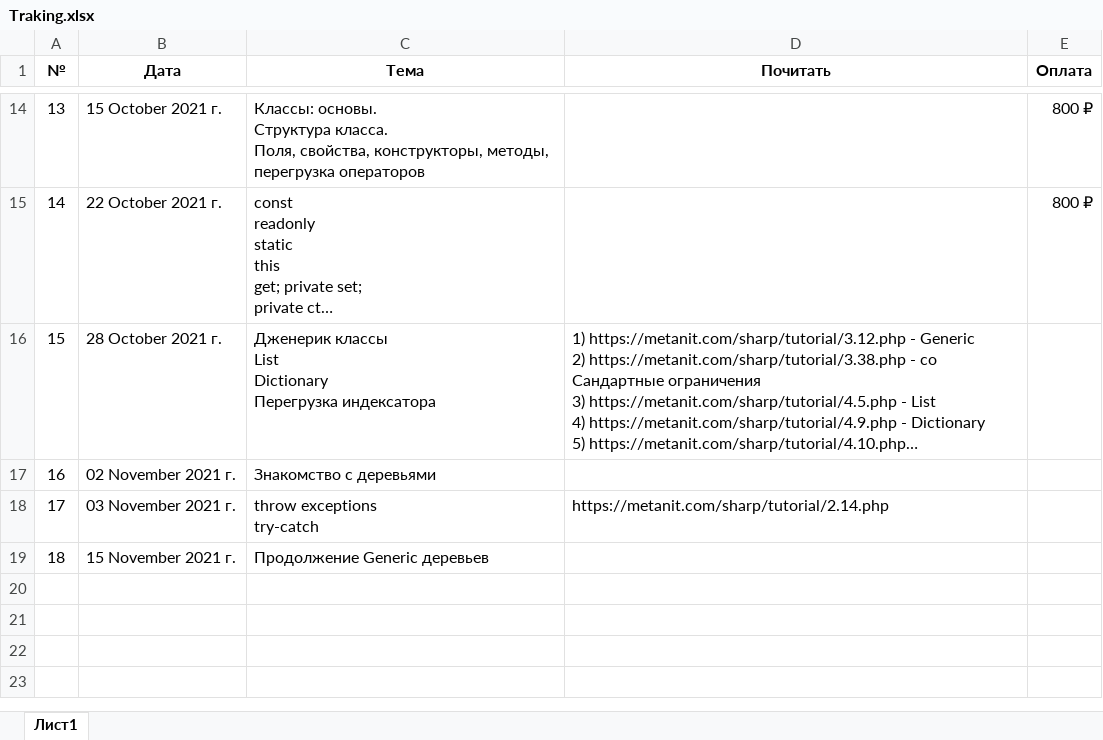
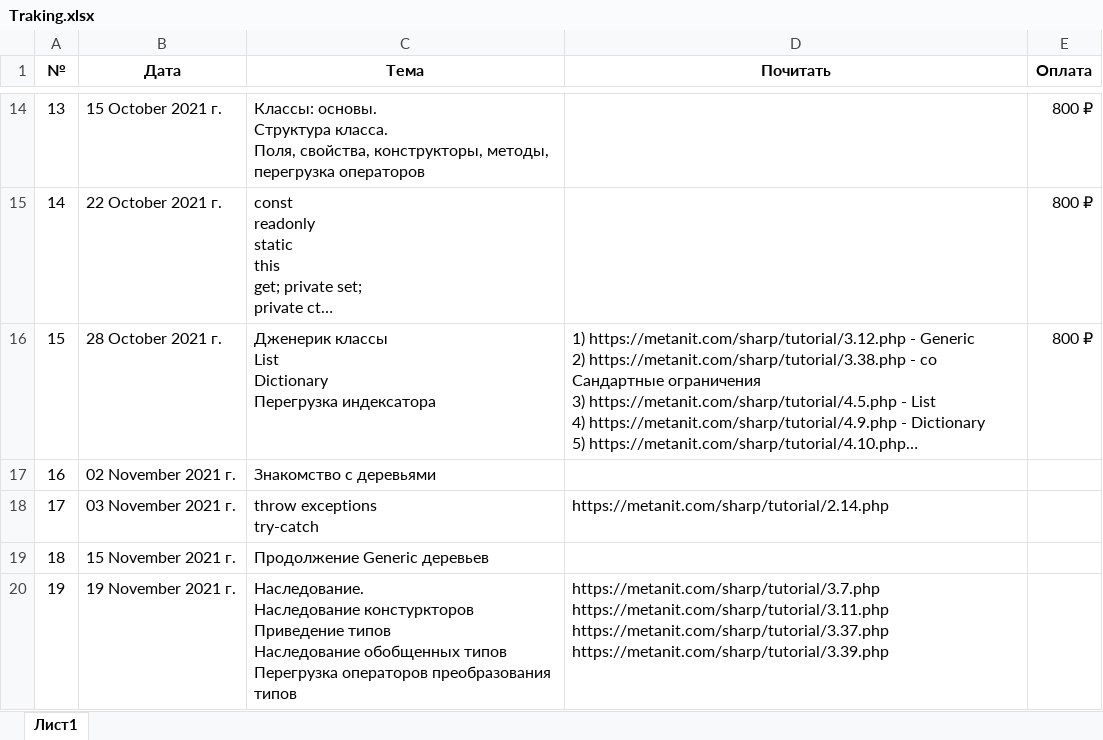
Before and after one commit to romankurn/Teaching, an Excel workbook: Traking.xlsx, sheet Лист1, drawn as a sheet; only a part is shown, gaps mark what is left out; long unchanged cells end in …; values as stored, in another font and other column widths than the file's, no borders; ↵ is a line break in a cell; the diff names each change by its address in the sheet, - before the commit and + after, or states it on an @@ line.

Commit message:
Наследование. Начало

```diff
--- a/Traking.xlsx (sheet Лист1)
+++ b/Traking.xlsx (sheet Лист1)
-E16 (Оплата): (empty)
+E16 (Оплата): 800 ₽
+row 20: 19 | 19 November 2021 г. | Наследование. ↵ Наследование констуркторов ↵ Приведение типов ↵ Наследование обобщенных типов ↵ Перегрузка операторов преобразования типов | https://metanit.com/sharp/tutorial/3.7.php ↵ https://metanit.com/sharp/tutorial/3.11.php ↵ https://metanit.com/sharp/tutorial/3.37.php ↵ https://metanit.com/sharp/tutorial/3.39.php
```
Also changed, not shown: 10 other files.
